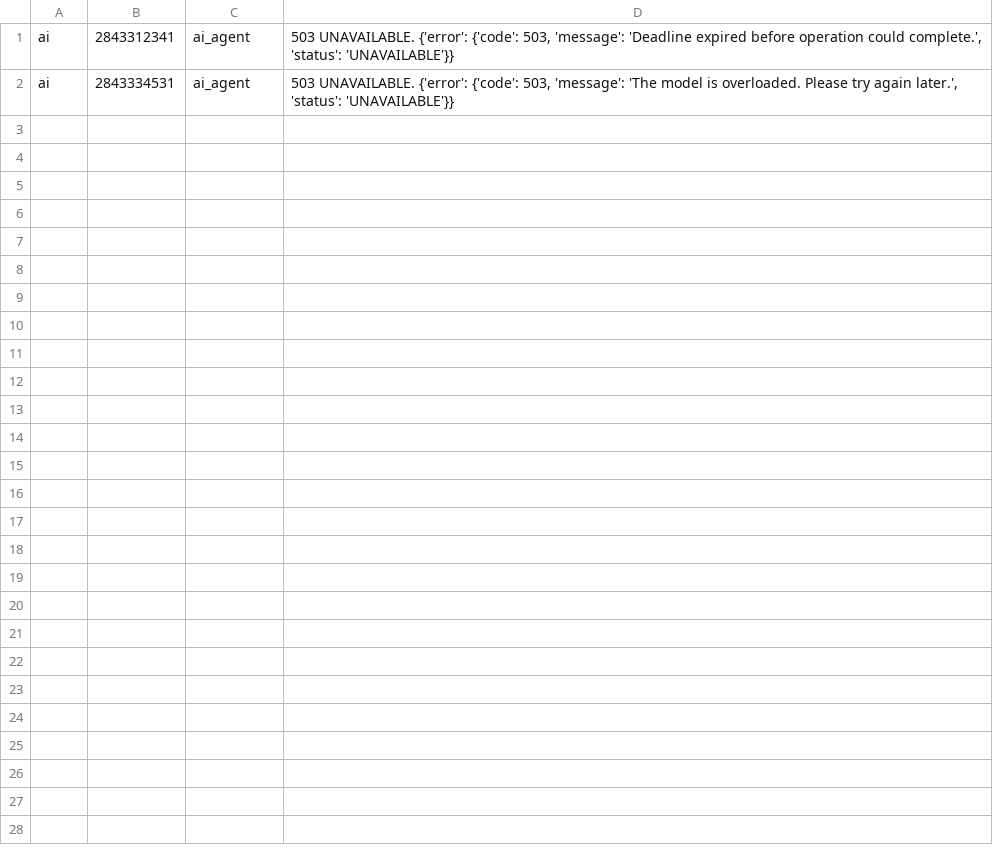
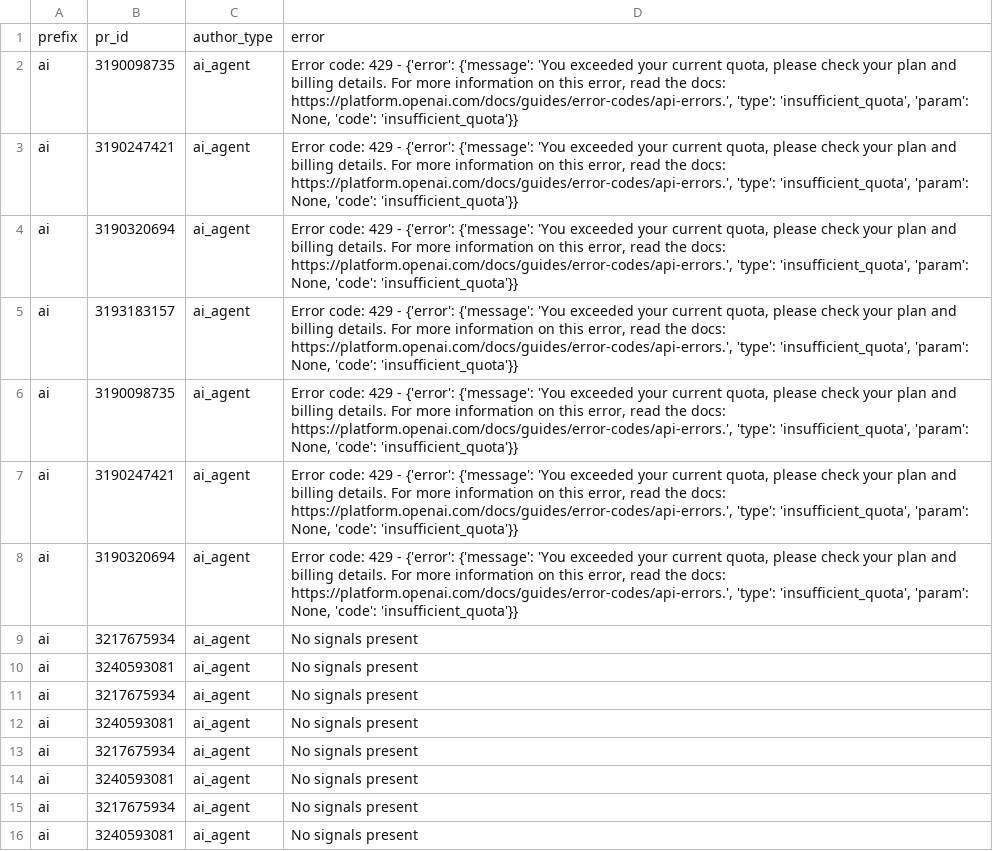
Before and after one commit to PurdueDualityLab/github_perf_patch_study, a CSV file: RQ3/rq3_validation_errors.csv, drawn as a sheet.

```diff
--- a/RQ3/rq3_validation_errors.csv
+++ b/RQ3/rq3_validation_errors.csv
@@ -1,2 +1,16 @@
-ai,2843312341,ai_agent,"503 UNAVAILABLE. {'error': {'code': 503, 'message': 'Deadline expired before operation could complete.', 'status': 'UNAVAILABLE'}}"
-ai,2843334531,ai_agent,"503 UNAVAILABLE. {'error': {'code': 503, 'message': 'The model is overloaded. Please try again later.', 'status': 'UNAVAILABLE'}}"
+prefix,pr_id,author_type,error
+ai,3190098735,ai_agent,"Error code: 429 - {'error': {'message': 'You exceeded your current quota, please check your plan and billing details. For more information on this error, read the docs: https://platform.openai.com/docs/guides/error-codes/api-errors.', 'type': 'insufficient_quota', 'param': None, 'code': 'insufficient_quota'}}"
+ai,3190247421,ai_agent,"Error code: 429 - {'error': {'message': 'You exceeded your current quota, please check your plan and billing details. For more information on this error, read the docs: https://platform.openai.com/docs/guides/error-codes/api-errors.', 'type': 'insufficient_quota', 'param': None, 'code': 'insufficient_quota'}}"
+ai,3190320694,ai_agent,"Error code: 429 - {'error': {'message': 'You exceeded your current quota, please check your plan and billing details. For more information on this error, read the docs: https://platform.openai.com/docs/guides/error-codes/api-errors.', 'type': 'insufficient_quota', 'param': None, 'code': 'insufficient_quota'}}"
+ai,3193183157,ai_agent,"Error code: 429 - {'error': {'message': 'You exceeded your current quota, please check your plan and billing details. For more information on this error, read the docs: https://platform.openai.com/docs/guides/error-codes/api-errors.', 'type': 'insufficient_quota', 'param': None, 'code': 'insufficient_quota'}}"
+ai,3190098735,ai_agent,"Error code: 429 - {'error': {'message': 'You exceeded your current quota, please check your plan and billing details. For more information on this error, read the docs: https://platform.openai.com/docs/guides/error-codes/api-errors.', 'type': 'insufficient_quota', 'param': None, 'code': 'insufficient_quota'}}"
+ai,3190247421,ai_agent,"Error code: 429 - {'error': {'message': 'You exceeded your current quota, please check your plan and billing details. For more information on this error, read the docs: https://platform.openai.com/docs/guides/error-codes/api-errors.', 'type': 'insufficient_quota', 'param': None, 'code': 'insufficient_quota'}}"
+ai,3190320694,ai_agent,"Error code: 429 - {'error': {'message': 'You exceeded your current quota, please check your plan and billing details. For more information on this error, read the docs: https://platform.openai.com/docs/guides/error-codes/api-errors.', 'type': 'insufficient_quota', 'param': None, 'code': 'insufficient_quota'}}"
+ai,3217675934,ai_agent,No signals present
+ai,3240593081,ai_agent,No signals present
+ai,3217675934,ai_agent,No signals present
+ai,3240593081,ai_agent,No signals present
+ai,3217675934,ai_agent,No signals present
+ai,3240593081,ai_agent,No signals present
+ai,3217675934,ai_agent,No signals present
+ai,3240593081,ai_agent,No signals present
```
Also changed, not shown: 22 other files.
